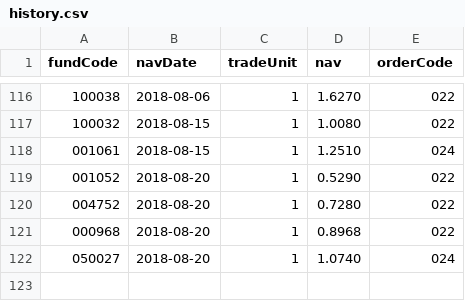
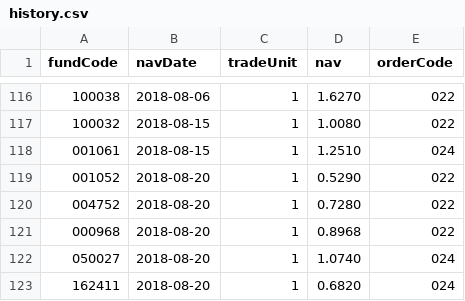
Before and after one commit to ArnoldHuang2017/ETFPlan, a CSV file: history.csv, drawn as a sheet; only a part is shown, gaps mark what is left out; the diff names each change by its address in the sheet, - before the commit and + after, or states it on an @@ line.

Commit message:
Add Huabaoyouqi Sell Record on 20180820

```diff
--- a/history.csv
+++ b/history.csv
+row 123: 162411 | 2018-08-20 | 1 | 0.6820 | 024
```
